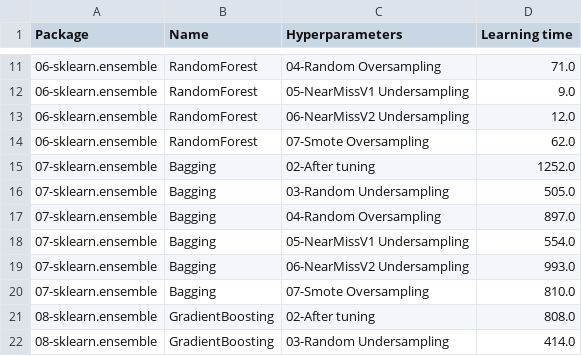
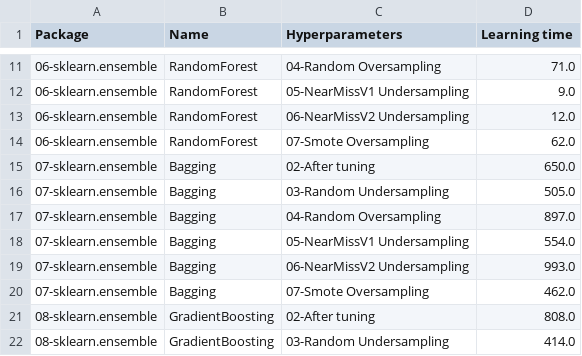
Before and after one commit to franck-benault/Fraud-Detection-simulated-data, a CSV file: data/results/timeResponse.csv, drawn as a sheet; only a part is shown, gaps mark what is left out.

```diff
--- a/data/results/timeResponse.csv
+++ b/data/results/timeResponse.csv
@@ -14,3 +14,3 @@ Package,Name,Hyperparameters,Learning time
 06-sklearn.ensemble,RandomForest,07-Smote Oversampling,62.0
-07-sklearn.ensemble,Bagging,02-After tuning,1252.0
+07-sklearn.ensemble,Bagging,02-After tuning,650.0
 07-sklearn.ensemble,Bagging,03-Random Undersampling,505.0
@@ -19,3 +19,3 @@ Package,Name,Hyperparameters,Learning time
 07-sklearn.ensemble,Bagging,06-NearMissV2 Undersampling,993.0
-07-sklearn.ensemble,Bagging,07-Smote Oversampling,810.0
+07-sklearn.ensemble,Bagging,07-Smote Oversampling,462.0
 08-sklearn.ensemble,GradientBoosting,02-After tuning,808.0
```
Also changed, not shown: data/results/hyperparameters.csv, 3 other files.
